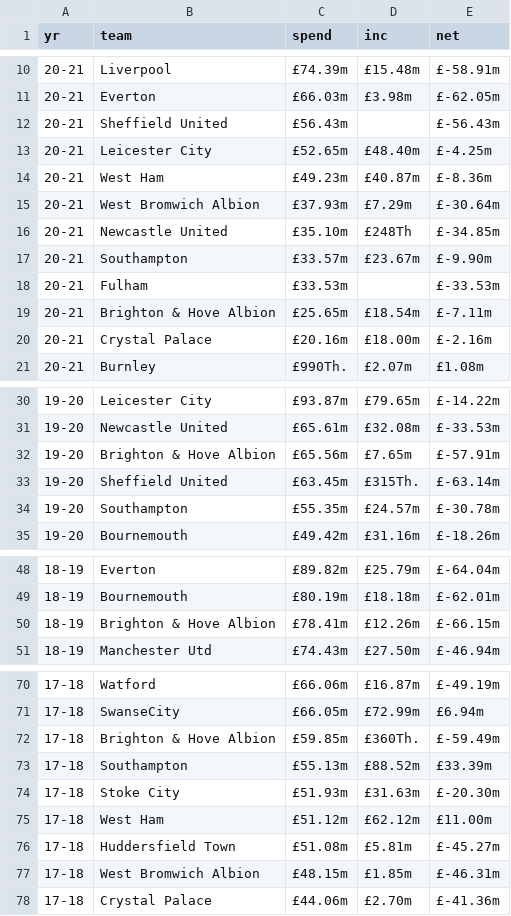
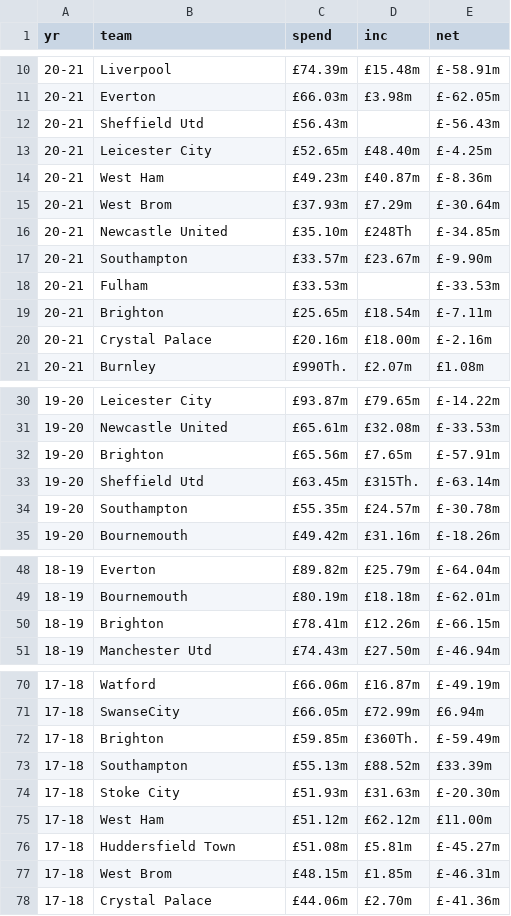
Before and after one commit to Nfb4/Nfb4.github.io, a CSV file: lab4/csvs/spend.csv, drawn as a sheet; only a part is shown, gaps mark what is left out; the diff covers the shown part only.

Commit message:
more fixes

```diff
--- a/lab4/csvs/spend.csv
+++ b/lab4/csvs/spend.csv
@@ -11,6 +11,6 @@ yr,team,spend,inc,net
 20-21,Everton,£66.03m,£3.98m,£-62.05m
-20-21,Sheffield United,£56.43m,,£-56.43m
+20-21,Sheffield Utd,£56.43m,,£-56.43m
 20-21,Leicester City,£52.65m,£48.40m,£-4.25m
 20-21,West Ham,£49.23m,£40.87m,£-8.36m
-20-21,West Bromwich Albion,£37.93m,£7.29m,£-30.64m
+20-21,West Brom,£37.93m,£7.29m,£-30.64m
 20-21,Newcastle United,£35.10m,£248Th,£-34.85m
@@ -18,3 +18,3 @@ yr,team,spend,inc,net
 20-21,Fulham,£33.53m,,£-33.53m
-20-21,Brighton & Hove Albion,£25.65m,£18.54m,£-7.11m
+20-21,Brighton,£25.65m,£18.54m,£-7.11m
 20-21,Crystal Palace,£20.16m,£18.00m,£-2.16m
@@ -31,4 +31,4 @@ yr,team,spend,inc,net
 19-20,Newcastle United,£65.61m,£32.08m,£-33.53m
-19-20,Brighton & Hove Albion,£65.56m,£7.65m,£-57.91m
-19-20,Sheffield United,£63.45m,£315Th.,£-63.14m
+19-20,Brighton,£65.56m,£7.65m,£-57.91m
+19-20,Sheffield Utd,£63.45m,£315Th.,£-63.14m
 19-20,Southampton,£55.35m,£24.57m,£-30.78m
@@ -49,3 +49,3 @@ yr,team,spend,inc,net
 18-19,Bournemouth,£80.19m,£18.18m,£-62.01m
-18-19,Brighton & Hove Albion,£78.41m,£12.26m,£-66.15m
+18-19,Brighton,£78.41m,£12.26m,£-66.15m
 18-19,Manchester Utd,£74.43m,£27.50m,£-46.94m
@@ -71,3 +71,3 @@ yr,team,spend,inc,net
 17-18,SwanseCity,£66.05m,£72.99m,£6.94m
-17-18,Brighton & Hove Albion,£59.85m,£360Th.,£-59.49m
+17-18,Brighton,£59.85m,£360Th.,£-59.49m
 17-18,Southampton,£55.13m,£88.52m,£33.39m
@@ -76,3 +76,3 @@ yr,team,spend,inc,net
 17-18,Huddersfield Town,£51.08m,£5.81m,£-45.27m
-17-18,West Bromwich Albion,£48.15m,£1.85m,£-46.31m
+17-18,West Brom,£48.15m,£1.85m,£-46.31m
 17-18,Crystal Palace,£44.06m,£2.70m,£-41.36m
```
Also changed, not shown: 7 edited cells elsewhere in this file.
